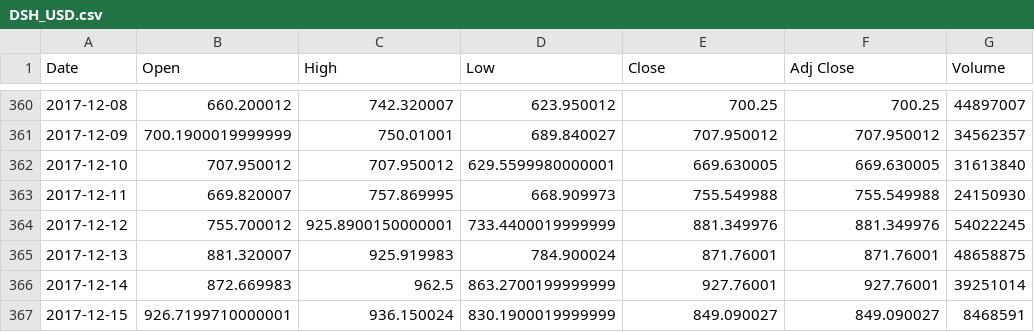
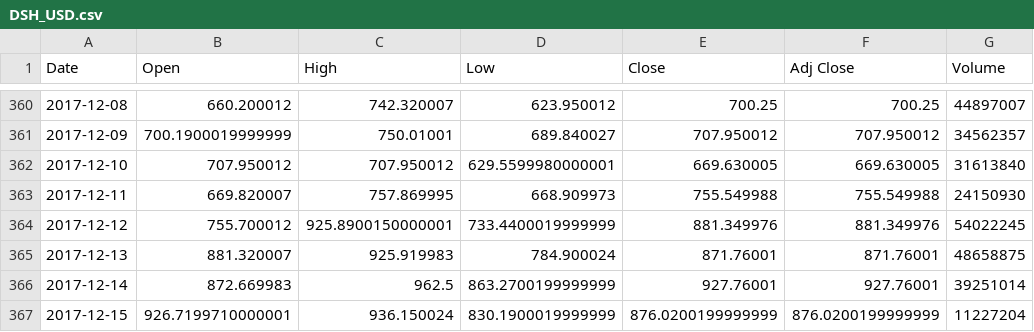
Before and after one commit to Niteeshkanungo/Final-project, a CSV file: DSH_USD.csv, drawn as a sheet; only a part is shown, gaps mark what is left out.

```diff
--- a/DSH_USD.csv
+++ b/DSH_USD.csv
@@ -366,2 +366,2 @@ Date,Open,High,Low,Close,Adj Close,Volume
 2017-12-14,872.669983,962.5,863.2700199999999,927.76001,927.76001,39251014
-2017-12-15,926.7199710000001,936.150024,830.1900019999999,849.090027,849.090027,8468591
+2017-12-15,926.7199710000001,936.150024,830.1900019999999,876.0200199999999,876.0200199999999,11227204
```
Also changed, not shown: BCH_USD.csv, BTC_USD.csv, 8 other files.
